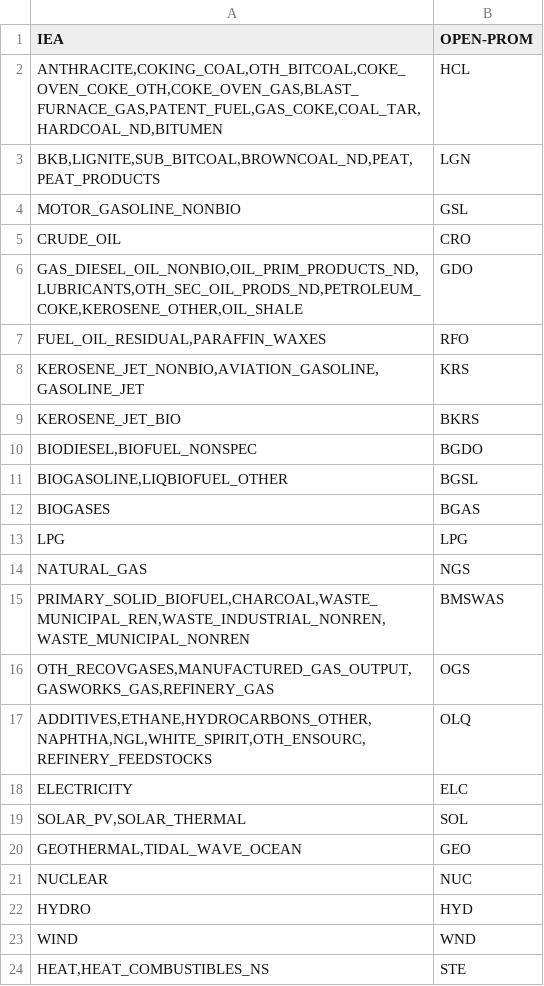
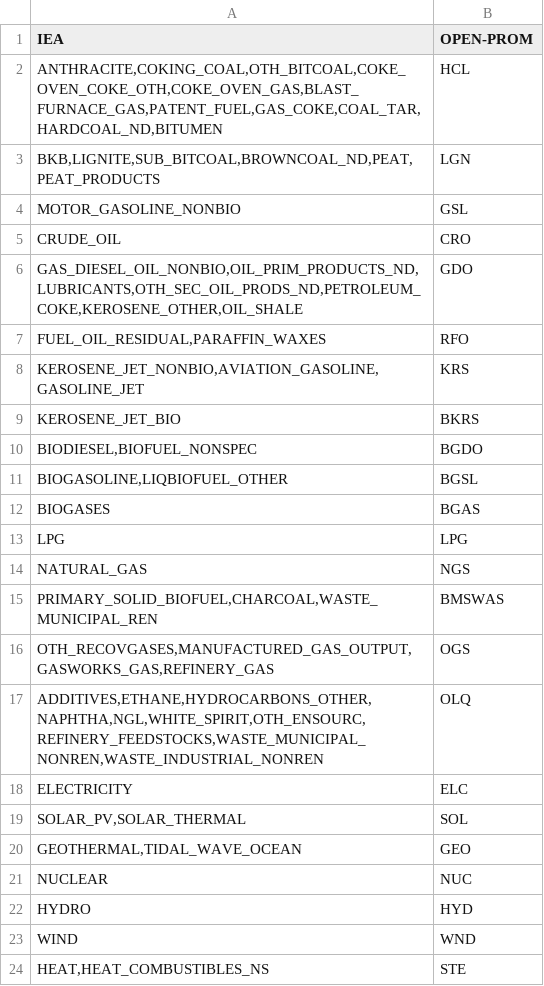
Before and after one commit to e3modelling/mrprom, a CSV file: inst/extdata/sectoral/prom-iea-fuelcons-mapping.csv, drawn as a sheet.

Commit message:
fix mapping ef

```diff
--- a/inst/extdata/sectoral/prom-iea-fuelcons-mapping.csv
+++ b/inst/extdata/sectoral/prom-iea-fuelcons-mapping.csv
@@ -14,5 +14,5 @@ IEA,OPEN-PROM
 "NATURAL_GAS",NGS
-"PRIMARY_SOLID_BIOFUEL,CHARCOAL,WASTE_MUNICIPAL_REN,WASTE_INDUSTRIAL_NONREN,WASTE_MUNICIPAL_NONREN",BMSWAS
+"PRIMARY_SOLID_BIOFUEL,CHARCOAL,WASTE_MUNICIPAL_REN",BMSWAS
 "OTH_RECOVGASES,MANUFACTURED_GAS_OUTPUT,GASWORKS_GAS,REFINERY_GAS",OGS
-"ADDITIVES,ETHANE,HYDROCARBONS_OTHER,NAPHTHA,NGL,WHITE_SPIRIT,OTH_ENSOURC,REFINERY_FEEDSTOCKS",OLQ
+"ADDITIVES,ETHANE,HYDROCARBONS_OTHER,NAPHTHA,NGL,WHITE_SPIRIT,OTH_ENSOURC,REFINERY_FEEDSTOCKS,WASTE_MUNICIPAL_NONREN,WASTE_INDUSTRIAL_NONREN",OLQ
 "ELECTRICITY",ELC
```
